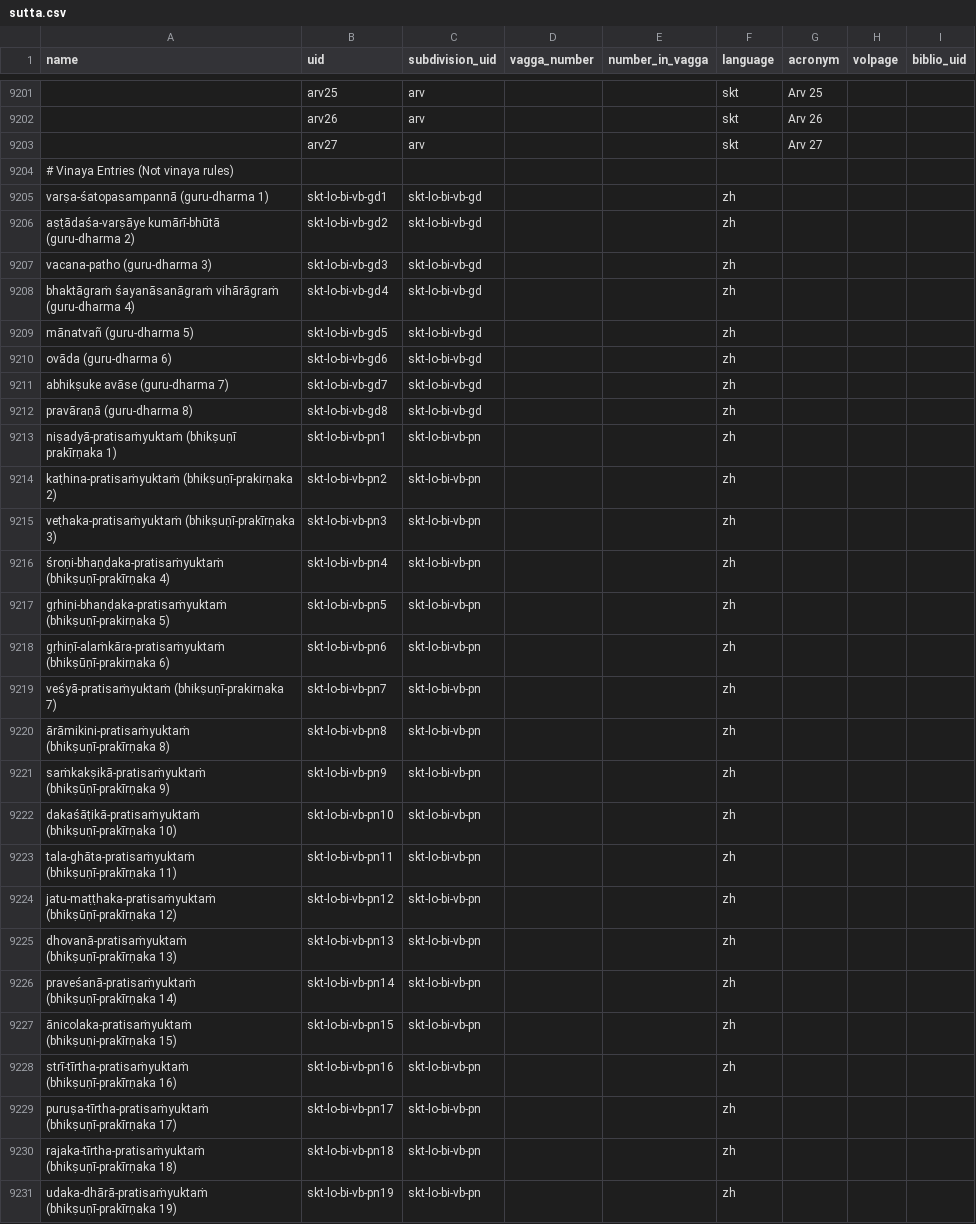
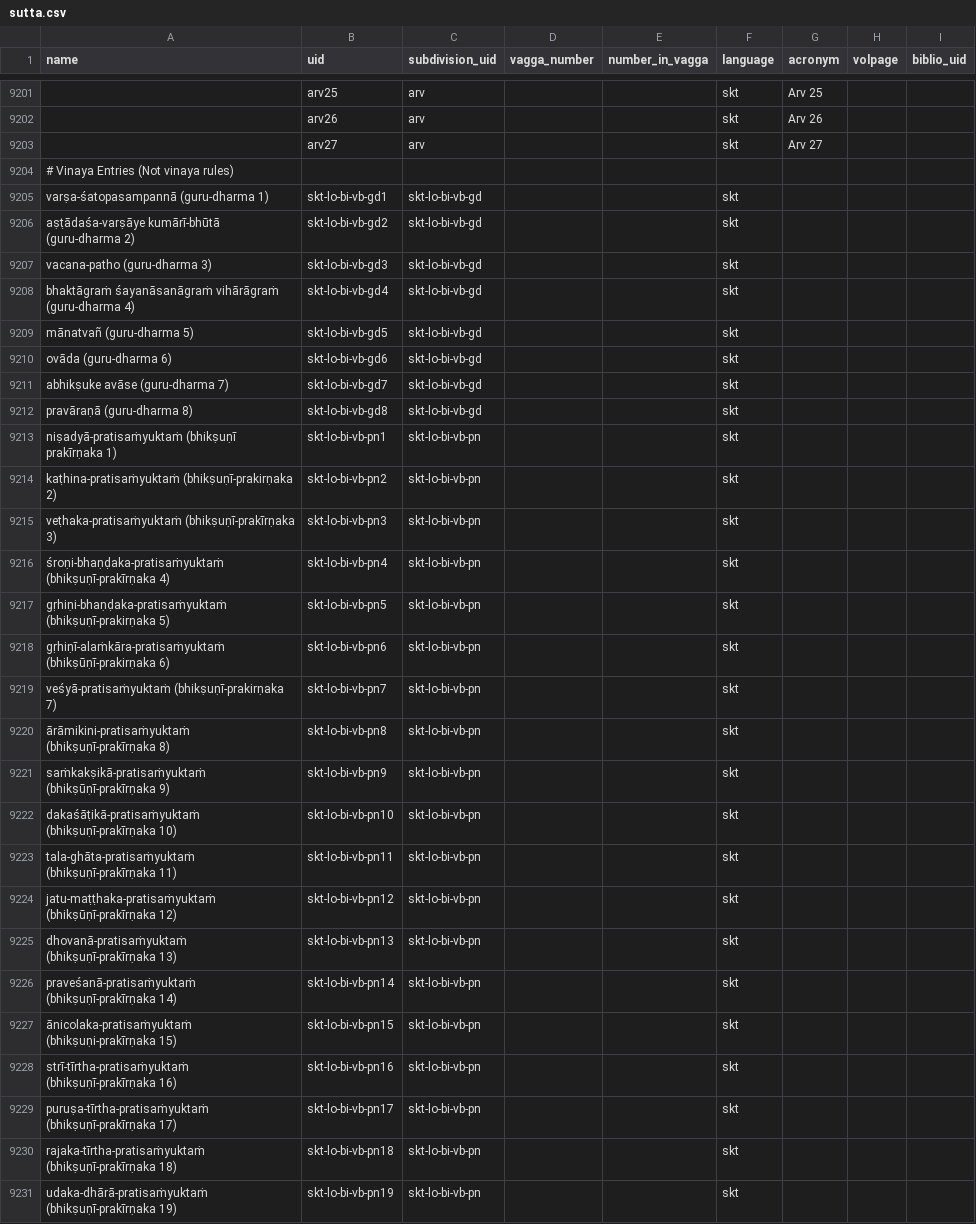
Before and after one commit to suttacentral/legacy-suttacentral-data, a CSV file: table/sutta.csv, drawn as a sheet; only a part is shown, gaps mark what is left out; the diff covers the shown part only; the diff names each change by its address in the sheet, - before the commit and + after, or states it on an @@ line.

```diff
--- a/table/sutta.csv
+++ b/table/sutta.csv
-F9205:F9231 (language): zh
+F9205:F9231 (language): skt
```
Also changed, not shown: 6 added rows, 1 removed row and 32 edited cells elsewhere in this file, table/division.csv, table/subdivision.csv, 3 other files.
